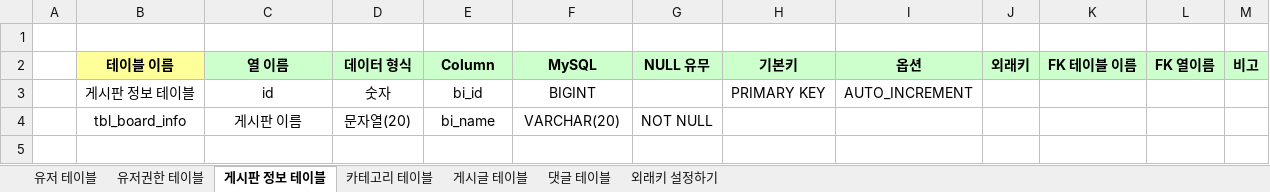
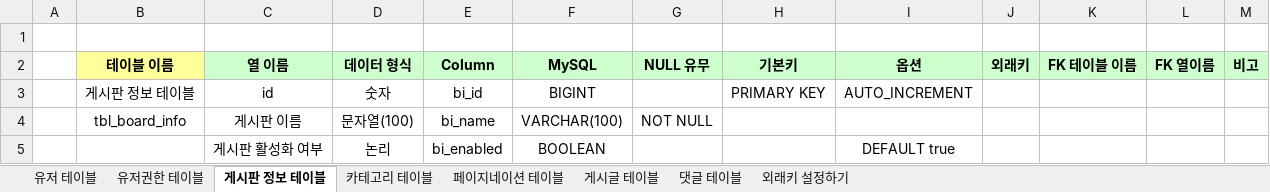
Before and after one commit to sianblone/CommunityWorks, an Excel workbook: Community 테이블 명세 양식.xlsx, sheet 게시판 정보 테이블, drawn as a sheet; values as stored, in another font and other column widths than the file's, no borders; the diff names each change by its address in the sheet, - before the commit and + after, or states it on an @@ line.

```diff
--- a/Community 테이블 명세 양식.xlsx (sheet 게시판 정보 테이블)
+++ b/Community 테이블 명세 양식.xlsx (sheet 게시판 정보 테이블)
+sheet tab: 페이지네이션 테이블
-D4 (데이터 형식): 문자열(20)
+D4 (데이터 형식): 문자열(100)
-F4 (MySQL): VARCHAR(20)
+F4 (MySQL): VARCHAR(100)
+row 5:  |  | 게시판 활성화 여부 | 논리 | bi_enabled | BOOLEAN |  |  | DEFAULT true
```
Also changed, not shown: sheet 카테고리 테이블, sheet 게시글 테이블, 20 other files.
